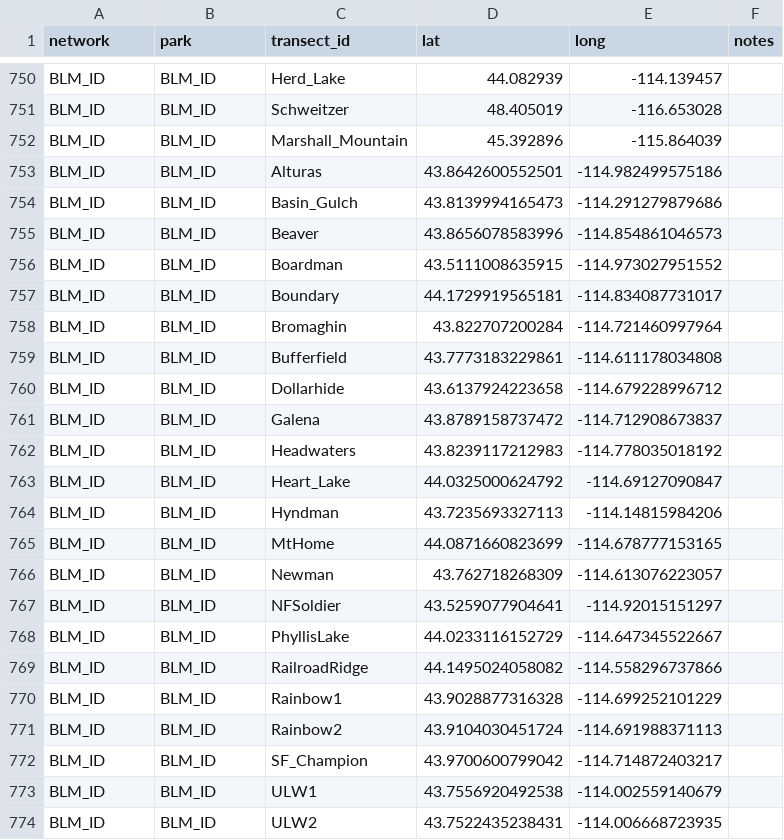
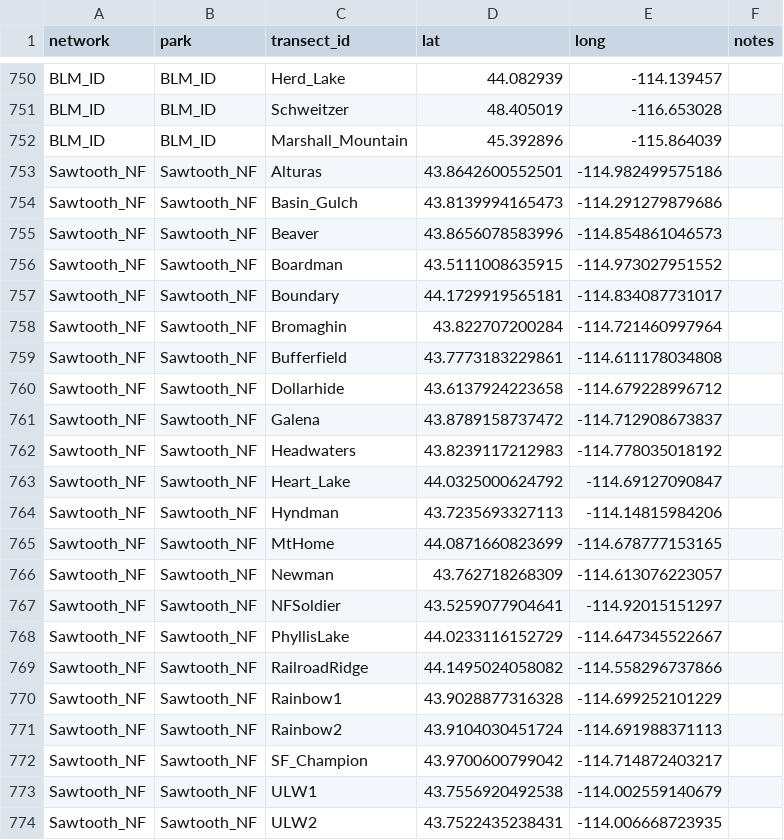
Before and after one commit to shuysman/blister-rust, a CSV file: ej/SITE_LOCATIONS.csv, drawn as a sheet; only a part is shown, gaps mark what is left out.

Commit message:
fix sawtooth nf data

```diff
--- a/ej/SITE_LOCATIONS.csv
+++ b/ej/SITE_LOCATIONS.csv
@@ -752,23 +752,23 @@ BLM_ID,BLM_ID,Schweitzer,48.405019,-116.653028,
 BLM_ID,BLM_ID,Marshall_Mountain,45.392896,-115.864039,
-BLM_ID,BLM_ID,Alturas,43.8642600552501,-114.982499575186,
-BLM_ID,BLM_ID,Basin_Gulch,43.8139994165473,-114.291279879686,
-BLM_ID,BLM_ID,Beaver,43.8656078583996,-114.854861046573,
-BLM_ID,BLM_ID,Boardman,43.5111008635915,-114.973027951552,
-BLM_ID,BLM_ID,Boundary,44.1729919565181,-114.834087731017,
-BLM_ID,BLM_ID,Bromaghin,43.822707200284,-114.721460997964,
-BLM_ID,BLM_ID,Bufferfield,43.7773183229861,-114.611178034808,
-BLM_ID,BLM_ID,Dollarhide,43.6137924223658,-114.679228996712,
-BLM_ID,BLM_ID,Galena,43.8789158737472,-114.712908673837,
-BLM_ID,BLM_ID,Headwaters,43.8239117212983,-114.778035018192,
-BLM_ID,BLM_ID,Heart_Lake,44.0325000624792,-114.69127090847,
-BLM_ID,BLM_ID,Hyndman,43.7235693327113,-114.14815984206,
-BLM_ID,BLM_ID,MtHome,44.0871660823699,-114.678777153165,
-BLM_ID,BLM_ID,Newman,43.762718268309,-114.613076223057,
-BLM_ID,BLM_ID,NFSoldier,43.5259077904641,-114.92015151297,
-BLM_ID,BLM_ID,PhyllisLake,44.0233116152729,-114.647345522667,
-BLM_ID,BLM_ID,RailroadRidge,44.1495024058082,-114.558296737866,
-BLM_ID,BLM_ID,Rainbow1,43.9028877316328,-114.699252101229,
-BLM_ID,BLM_ID,Rainbow2,43.9104030451724,-114.691988371113,
-BLM_ID,BLM_ID,SF_Champion,43.9700600799042,-114.714872403217,
-BLM_ID,BLM_ID,ULW1,43.7556920492538,-114.002559140679,
-BLM_ID,BLM_ID,ULW2,43.7522435238431,-114.006668723935,
+Sawtooth_NF,Sawtooth_NF,Alturas,43.8642600552501,-114.982499575186,
+Sawtooth_NF,Sawtooth_NF,Basin_Gulch,43.8139994165473,-114.291279879686,
+Sawtooth_NF,Sawtooth_NF,Beaver,43.8656078583996,-114.854861046573,
+Sawtooth_NF,Sawtooth_NF,Boardman,43.5111008635915,-114.973027951552,
+Sawtooth_NF,Sawtooth_NF,Boundary,44.1729919565181,-114.834087731017,
+Sawtooth_NF,Sawtooth_NF,Bromaghin,43.822707200284,-114.721460997964,
+Sawtooth_NF,Sawtooth_NF,Bufferfield,43.7773183229861,-114.611178034808,
+Sawtooth_NF,Sawtooth_NF,Dollarhide,43.6137924223658,-114.679228996712,
+Sawtooth_NF,Sawtooth_NF,Galena,43.8789158737472,-114.712908673837,
+Sawtooth_NF,Sawtooth_NF,Headwaters,43.8239117212983,-114.778035018192,
+Sawtooth_NF,Sawtooth_NF,Heart_Lake,44.0325000624792,-114.69127090847,
+Sawtooth_NF,Sawtooth_NF,Hyndman,43.7235693327113,-114.14815984206,
+Sawtooth_NF,Sawtooth_NF,MtHome,44.0871660823699,-114.678777153165,
+Sawtooth_NF,Sawtooth_NF,Newman,43.762718268309,-114.613076223057,
+Sawtooth_NF,Sawtooth_NF,NFSoldier,43.5259077904641,-114.92015151297,
+Sawtooth_NF,Sawtooth_NF,PhyllisLake,44.0233116152729,-114.647345522667,
+Sawtooth_NF,Sawtooth_NF,RailroadRidge,44.1495024058082,-114.558296737866,
+Sawtooth_NF,Sawtooth_NF,Rainbow1,43.9028877316328,-114.699252101229,
+Sawtooth_NF,Sawtooth_NF,Rainbow2,43.9104030451724,-114.691988371113,
+Sawtooth_NF,Sawtooth_NF,SF_Champion,43.9700600799042,-114.714872403217,
+Sawtooth_NF,Sawtooth_NF,ULW1,43.7556920492538,-114.002559140679,
+Sawtooth_NF,Sawtooth_NF,ULW2,43.7522435238431,-114.006668723935,
```
